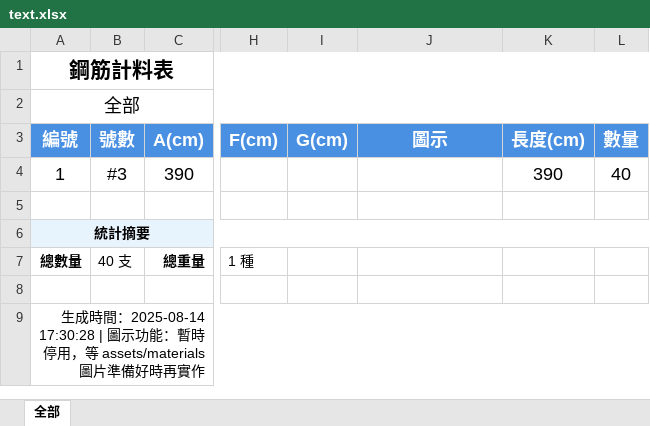
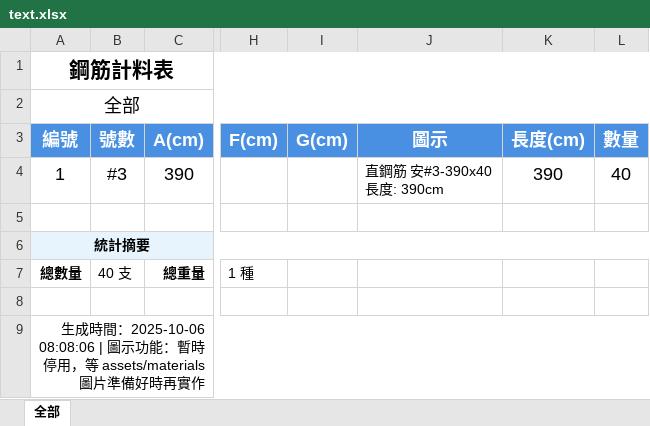
Before and after one commit to Baal482968/dxf2excel, an Excel workbook: assets/materials/11-安全彎鉤直/text.xlsx, sheet 全部, drawn as a sheet; only a part is shown, gaps mark what is left out; values as stored, in another font and other column widths than the file's, no borders; charts and pictures not drawn; ↵ is a line break in a cell; the diff names each change by its address in the sheet, - before the commit and + after, or states it on an @@ line.

```diff
--- a/assets/materials/11-安全彎鉤直/text.xlsx (sheet 全部)
+++ b/assets/materials/11-安全彎鉤直/text.xlsx (sheet 全部)
-J4 (圖示): (empty)
+J4 (圖示): 直鋼筋 安#3-390x40 ↵ 長度: 390cm
-A9 (編號): …成時間：2025-08-14 17:30:28 | 圖示功…
+A9 (編號): …成時間：2025-10-06 08:08:06 | 圖示功…
```
Also changed, not shown: charts or pictures, assets/materials/10-直料/text.xlsx, assets/materials/18-直料圓弧/text.xlsx, 6 other files.
